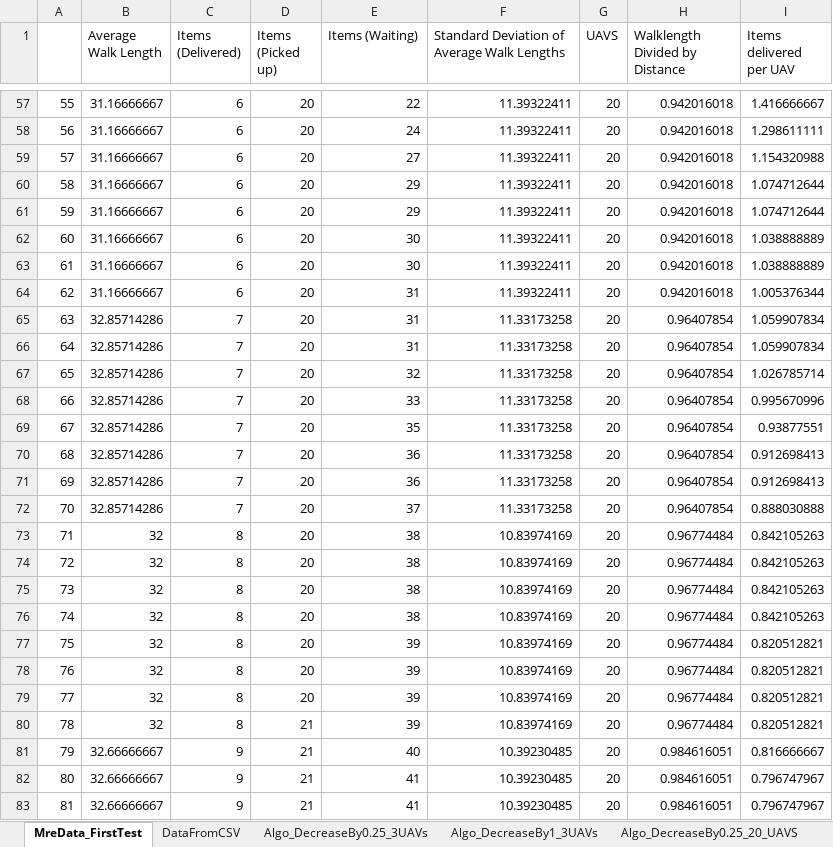
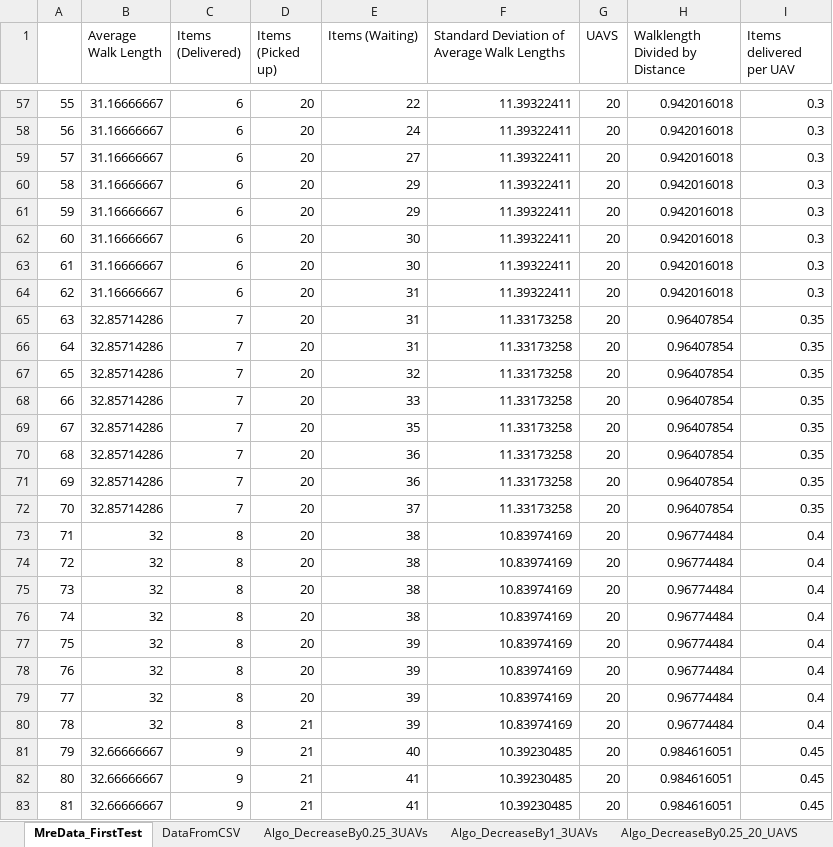
Before and after one commit to masipaso/Group-1-UAV-simulation, an Excel workbook: DataTest.xlsx, sheet MreData_FirstTest, drawn as a sheet; only a part is shown, gaps mark what is left out; values as stored, in another font and other column widths than the file's, no borders; charts and pictures not drawn; the diff covers the shown part only; the diff names each change by its address in the sheet, - before the commit and + after, or states it on an @@ line.

Commit message:
Some more tests for WorldModel

```diff
--- a/DataTest.xlsx (sheet MreData_FirstTest)
+++ b/DataTest.xlsx (sheet MreData_FirstTest)
-I57 (Items delivered per UAV): 1.416666667
+I57 (Items delivered per UAV): 0.3
-I58 (Items delivered per UAV): 1.298611111
+I58 (Items delivered per UAV): 0.3
-I59 (Items delivered per UAV): 1.154320988
+I59 (Items delivered per UAV): 0.3
-I60:I61 (Items delivered per UAV): 1.074712644
+I60:I61 (Items delivered per UAV): 0.3
-I62:I63 (Items delivered per UAV): 1.038888889
+I62:I63 (Items delivered per UAV): 0.3
-I64 (Items delivered per UAV): 1.005376344
+I64 (Items delivered per UAV): 0.3
-I65:I66 (Items delivered per UAV): 1.059907834
+I65:I66 (Items delivered per UAV): 0.35
-I67 (Items delivered per UAV): 1.026785714
+I67 (Items delivered per UAV): 0.35
-I68 (Items delivered per UAV): 0.995670996
+I68 (Items delivered per UAV): 0.35
-I69 (Items delivered per UAV): 0.93877551
+I69 (Items delivered per UAV): 0.35
-I70:I71 (Items delivered per UAV): 0.912698413
+I70:I71 (Items delivered per UAV): 0.35
-I72 (Items delivered per UAV): 0.888030888
+I72 (Items delivered per UAV): 0.35
-I73:I76 (Items delivered per UAV): 0.842105263
+I73:I76 (Items delivered per UAV): 0.4
-I77:I80 (Items delivered per UAV): 0.820512821
+I77:I80 (Items delivered per UAV): 0.4
-I81 (Items delivered per UAV): 0.816666667
+I81 (Items delivered per UAV): 0.45
-I82:I83 (Items delivered per UAV): 0.796747967
+I82:I83 (Items delivered per UAV): 0.45
```
Also changed, not shown: 1058 edited cells and cell formats elsewhere in this sheet, charts or pictures, 3 other files.
